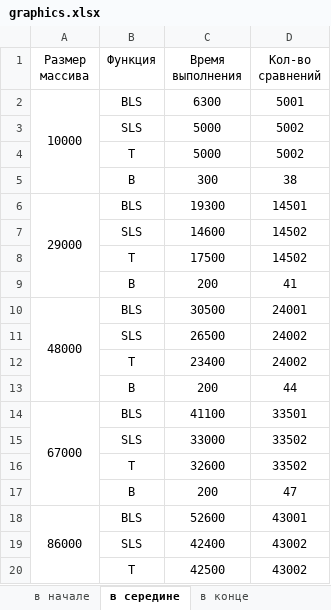
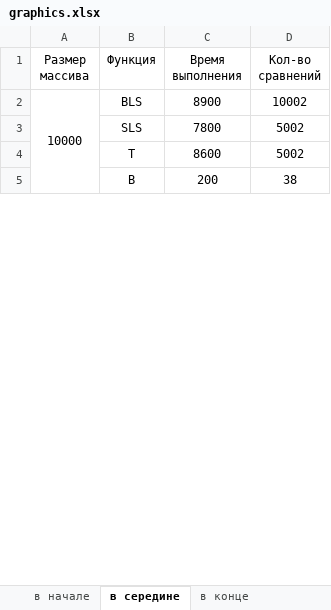
Before and after one commit to AKTOETO/LW2-2022, an Excel workbook: graphics.xlsx, sheet в середине, drawn as a sheet; only a part is shown; values as stored, in another font and other column widths than the file's, no borders; charts and pictures not drawn; removed rows and columns are numbered as before the commit, all else as after; the diff covers the shown part only; the diff names each change by its address in the sheet, - before the commit and + after, or states it on an @@ line.

```diff
--- a/graphics.xlsx (sheet в середине)
+++ b/graphics.xlsx (sheet в середине)
-C2 (Время выполнения): 6300
+C2 (Время выполнения): 8900
-D2 (Кол-во сравнений): 5001
+D2 (Кол-во сравнений): 10002
-C3 (Время выполнения): 5000
+C3 (Время выполнения): 7800
-C4 (Время выполнения): 5000
+C4 (Время выполнения): 8600
-C5 (Время выполнения): 300
+C5 (Время выполнения): 200
-row 6: 29000 | BLS | 19300 | 14501
-row 7:  | SLS | 14600 | 14502
-row 8:  | T | 17500 | 14502
-row 9:  | B | 200 | 41
-row 10: 48000 | BLS | 30500 | 24001
-row 11:  | SLS | 26500 | 24002
-row 12:  | T | 23400 | 24002
-row 13:  | B | 200 | 44
-row 14: 67000 | BLS | 41100 | 33501
-row 15:  | SLS | 33000 | 33502
-row 16:  | T | 32600 | 33502
-row 17:  | B | 200 | 47
-row 18: 86000 | BLS | 52600 | 43001
-row 19:  | SLS | 42400 | 43002
-row 20:  | T | 42500 | 43002
```
Also changed, not shown: 40 added rows and 25 removed rows elsewhere in this sheet, sheet в конце, sheet в начале, other sheet tabs, charts or pictures, 2 other files.
